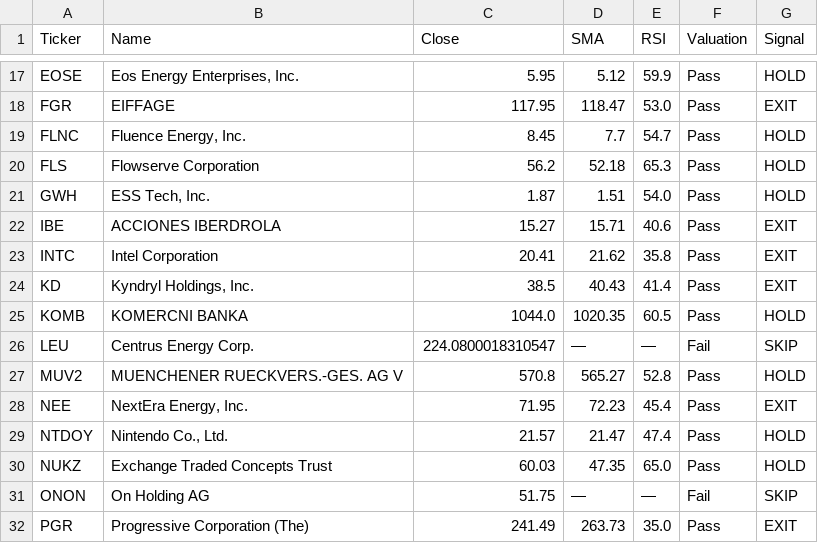
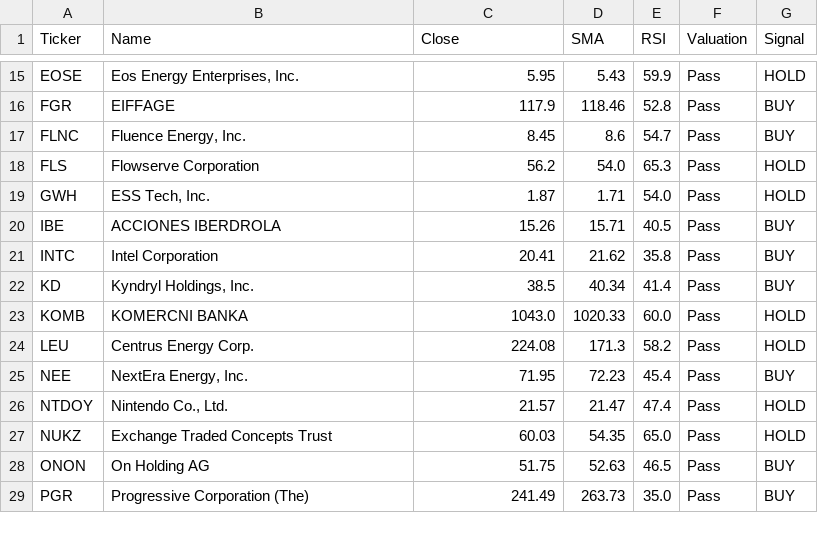
Before and after one commit to bstefco/momentumsector, a CSV file: docs/daily_screen.csv, drawn as a sheet; only a part is shown, gaps mark what is left out; removed rows and columns are numbered as before the commit, all else as after; the diff covers the shown part only; the diff names each change by its address in the sheet, - before the commit and + after, or states it on an @@ line.

```diff
--- a/docs/daily_screen.csv
+++ b/docs/daily_screen.csv
-D15 (SMA): 5.12
+D15 (SMA): 5.43
-C16 (Close): 117.95
+C16 (Close): 117.9
-D16 (SMA): 118.47
+D16 (SMA): 118.46
-E16 (RSI): 53.0
+E16 (RSI): 52.8
-G16 (Signal): EXIT
+G16 (Signal): BUY
-D17 (SMA): 7.7
+D17 (SMA): 8.6
-G17 (Signal): HOLD
+G17 (Signal): BUY
-D18 (SMA): 52.18
+D18 (SMA): 54.0
-D19 (SMA): 1.51
+D19 (SMA): 1.71
-C20 (Close): 15.27
+C20 (Close): 15.26
-E20 (RSI): 40.6
+E20 (RSI): 40.5
-G20:G22 (Signal): EXIT
+G20:G22 (Signal): BUY
-D22 (SMA): 40.43
+D22 (SMA): 40.34
-C23 (Close): 1044.0
+C23 (Close): 1043.0
-D23 (SMA): 1020.35
+D23 (SMA): 1020.33
-E23 (RSI): 60.5
+E23 (RSI): 60.0
-C24 (Close): 224.0800018310547
+C24 (Close): 224.08
-D24 (SMA): —
+D24 (SMA): 171.3
-E24 (RSI): —
+E24 (RSI): 58.2
-F24 (Valuation): Fail
+F24 (Valuation): Pass
-G24 (Signal): SKIP
+G24 (Signal): HOLD
-row 27: MUV2 | MUENCHENER RUECKVERS.-GES. AG V | 570.8 | 565.27 | 52.8 | Pass | HOLD
-G25 (Signal): EXIT
+G25 (Signal): BUY
-D27 (SMA): 47.35
+D27 (SMA): 54.35
-D28 (SMA): —
+D28 (SMA): 52.63
-E28 (RSI): —
+E28 (RSI): 46.5
-F28 (Valuation): Fail
+F28 (Valuation): Pass
-G28 (Signal): SKIP
+G28 (Signal): BUY
-G29 (Signal): EXIT
+G29 (Signal): BUY
```
Also changed, not shown: 2 removed rows and 63 edited cells elsewhere in this file, 3 other files.
